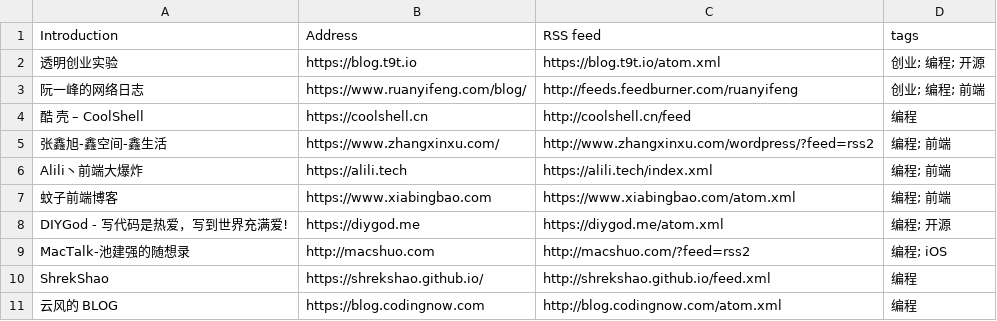
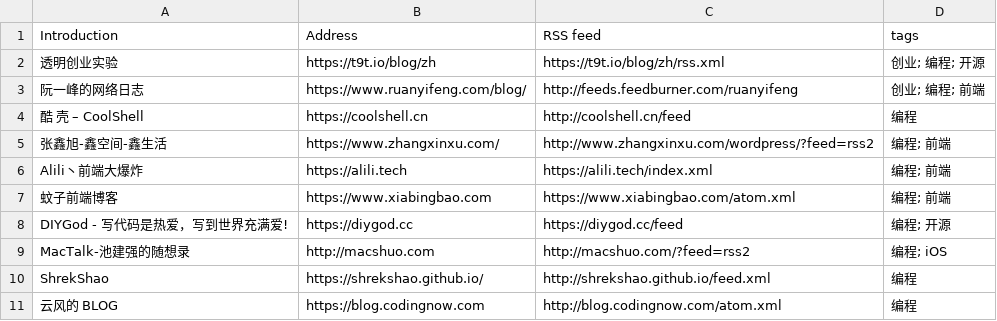
Before and after one commit to FreeWillDeveloper/forward, a CSV file: collections/ForwardCollections-chinese-independent-blogs/blogs-original.csv, drawn as a sheet; only a part is shown.

```diff
--- a/collections/ForwardCollections-chinese-independent-blogs/blogs-original.csv
+++ b/collections/ForwardCollections-chinese-independent-blogs/blogs-original.csv
@@ -1,3 +1,3 @@
 Introduction, Address, RSS feed, tags
-透明创业实验, https://blog.t9t.io, https://blog.t9t.io/atom.xml, 创业; 编程; 开源
+透明创业实验, https://t9t.io/blog/zh, https://t9t.io/blog/zh/rss.xml, 创业; 编程; 开源
 阮一峰的网络日志, https://www.ruanyifeng.com/blog/, http://feeds.feedburner.com/ruanyifeng, 创业; 编程; 前端
@@ -7,3 +7,3 @@ Alili丶前端大爆炸, https://alili.tech, https://alili.tech/index.xml, 编
 蚊子前端博客, https://www.xiabingbao.com, https://www.xiabingbao.com/atom.xml, 编程; 前端
-DIYGod - 写代码是热爱，写到世界充满爱!, https://diygod.me, https://diygod.me/atom.xml, 编程; 开源
+DIYGod - 写代码是热爱，写到世界充满爱!, https://diygod.cc, https://diygod.cc/feed, 编程; 开源
 MacTalk-池建强的随想录, http://macshuo.com, http://macshuo.com/?feed=rss2, 编程; iOS
```
Also changed, not shown: 6 other files.
